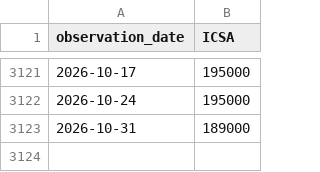
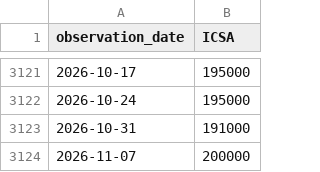
Before and after one commit to mrtylerhorn-lgtm/mrtylerhorn-lgtm-open-cycle-clock, a CSV file: data/fred/ICSA.csv, drawn as a sheet; only a part is shown, gaps mark what is left out.

```diff
--- a/data/fred/ICSA.csv
+++ b/data/fred/ICSA.csv
@@ -3122,2 +3122,3 @@ observation_date,ICSA
 2026-10-24,195000
-2026-10-31,189000
+2026-10-31,191000
+2026-11-07,200000
```
Also changed, not shown: data/fred/CPIAUCSL.csv, data/fred/CPILFESL.csv, 6 other files.
